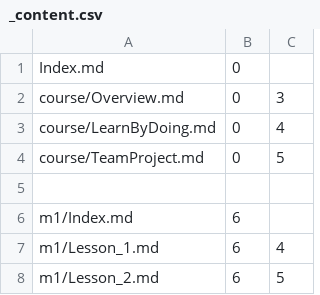
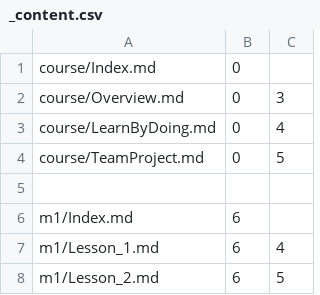
Before and after one commit to Mark-Seaman/Shrinking-World-Pubs, a CSV file: sweng/Pub/_content.csv, drawn as a sheet; only a part is shown.

Commit message:
Sweng Pub

```diff
--- a/sweng/Pub/_content.csv
+++ b/sweng/Pub/_content.csv
@@ -1,2 +1,2 @@
-Index.md,0
+course/Index.md,0
 course/Overview.md,0,3
```
Also changed, not shown: 5 other files.
